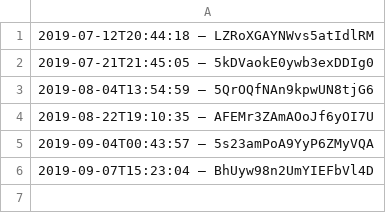
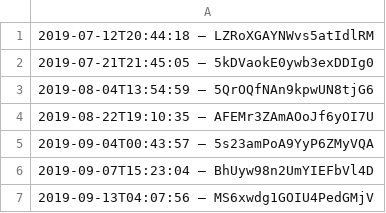
Before and after one commit to darkknight68/hyperliquid-trading-bot, a CSV file: data.csv, drawn as a sheet; the diff names each change by its address in the sheet, - before the commit and + after, or states it on an @@ line.

Commit message:
Fix broken test in data.csv

```diff
--- a/data.csv
+++ b/data.csv
+row 7: 2019-09-13T04:07:56 – MS6xwdg1GOIU4PedGMjV
```
